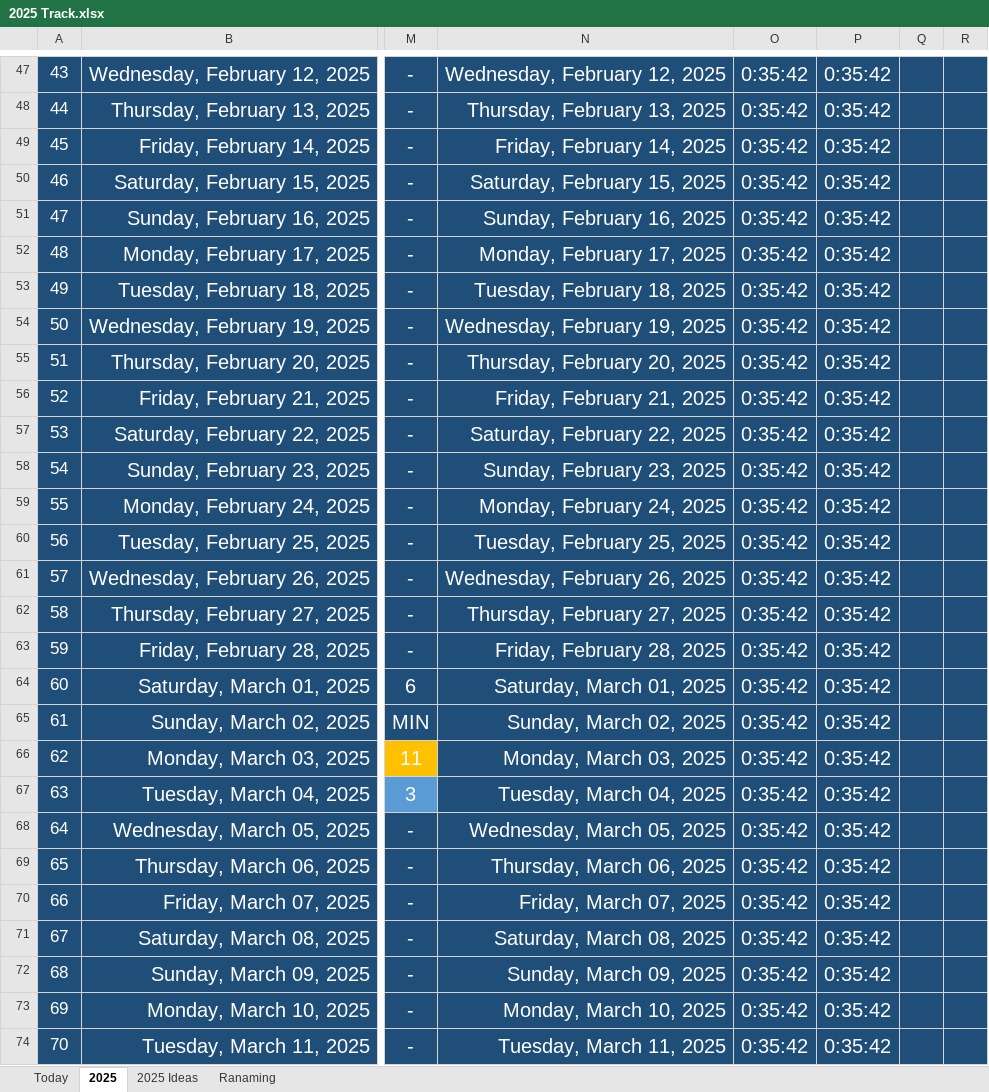
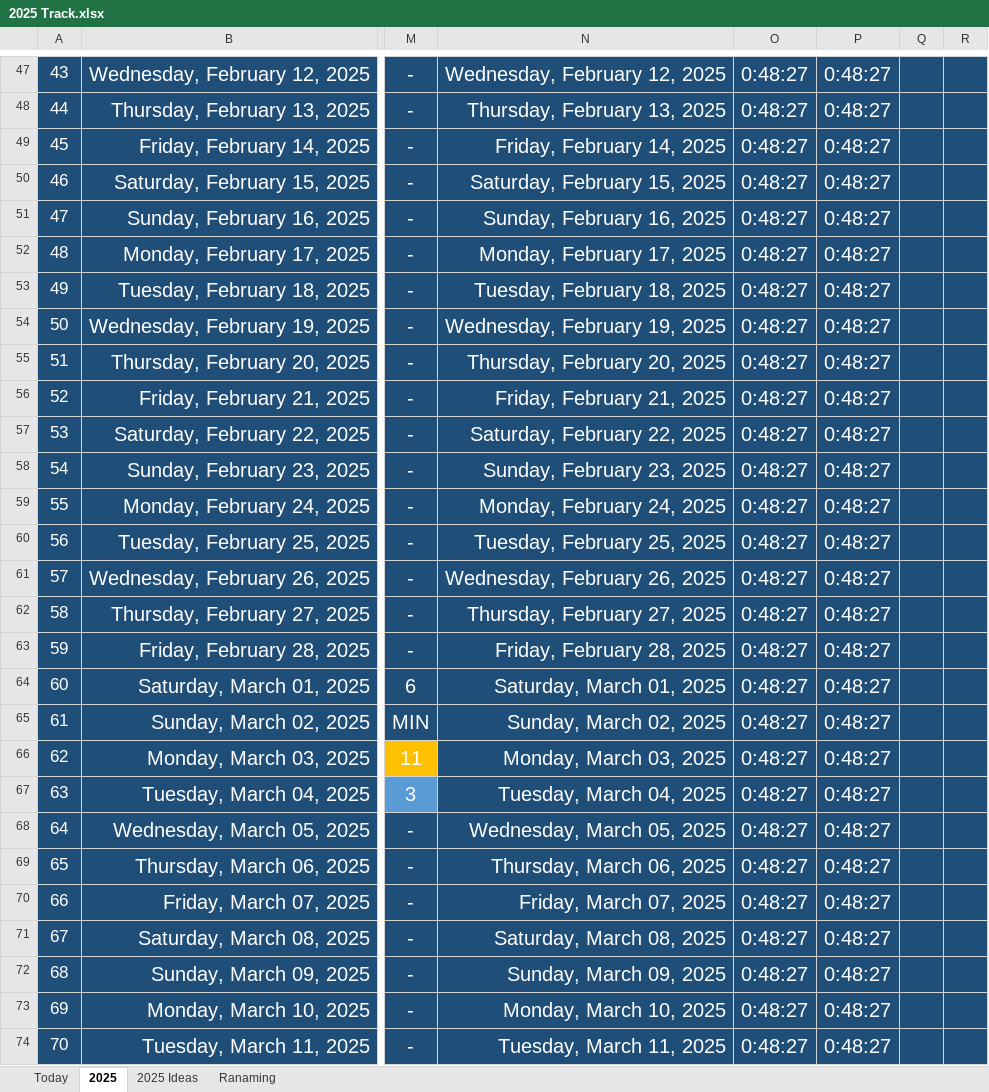
Before and after one commit to Mostafa-El-Masry/MyHub, an Excel workbook: 2025 Track.xlsx, sheet 2025, drawn as a sheet; only a part is shown, gaps mark what is left out; values as stored, in another font and other column widths than the file's, no borders; the diff covers the shown part only; the diff names each change by its address in the sheet, - before the commit and + after, or states it on an @@ line.

```diff
--- a/2025 Track.xlsx (sheet 2025)
+++ b/2025 Track.xlsx (sheet 2025)
-O47:O74: 0:35:42
+O47:O74: 0:48:27
-P47:P74: 0:35:42
+P47:P74: 0:48:27
```
Also changed, not shown: 135 edited cells elsewhere in this sheet, sheet Today, 6 other files.
